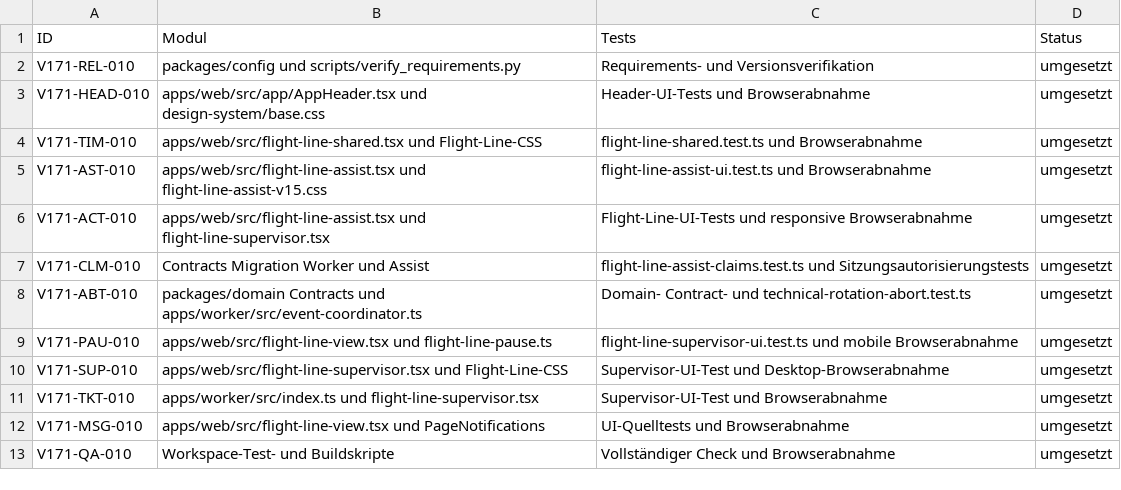
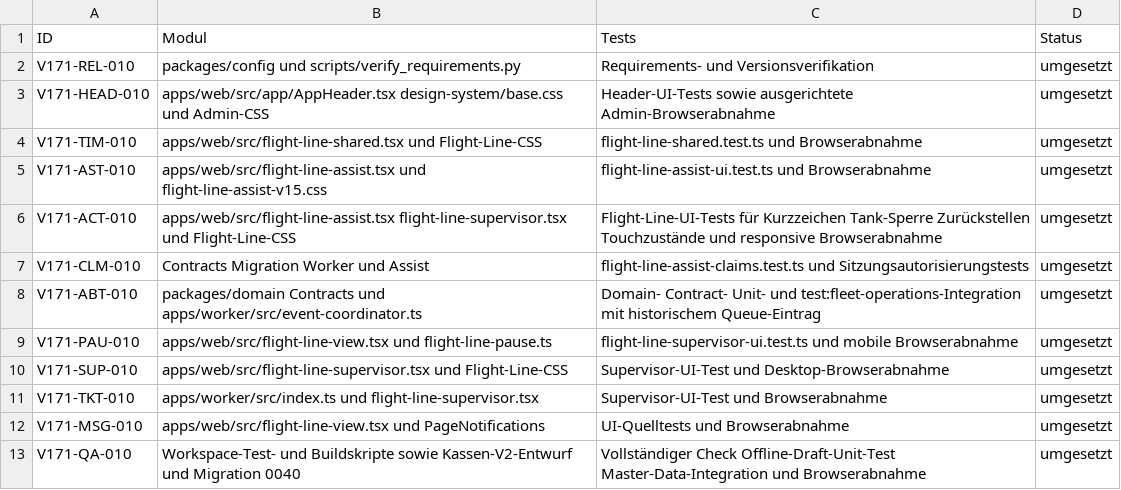
Before and after one commit to aguther/rundflug-leitstand, a CSV file: docs/requirements/traceability-v1.7.1.csv, drawn as a sheet.

Commit message:
fix: stabilize cashier and flight line workflows

```diff
--- a/docs/requirements/traceability-v1.7.1.csv
+++ b/docs/requirements/traceability-v1.7.1.csv
@@ -2,8 +2,8 @@ ID,Modul,Tests,Status
 V171-REL-010,packages/config und scripts/verify_requirements.py,Requirements- und Versionsverifikation,umgesetzt
-V171-HEAD-010,apps/web/src/app/AppHeader.tsx und design-system/base.css,Header-UI-Tests und Browserabnahme,umgesetzt
+V171-HEAD-010,apps/web/src/app/AppHeader.tsx design-system/base.css und Admin-CSS,Header-UI-Tests sowie ausgerichtete Admin-Browserabnahme,umgesetzt
 V171-TIM-010,apps/web/src/flight-line-shared.tsx und Flight-Line-CSS,flight-line-shared.test.ts und Browserabnahme,umgesetzt
 V171-AST-010,apps/web/src/flight-line-assist.tsx und flight-line-assist-v15.css,flight-line-assist-ui.test.ts und Browserabnahme,umgesetzt
-V171-ACT-010,apps/web/src/flight-line-assist.tsx und flight-line-supervisor.tsx,Flight-Line-UI-Tests und responsive Browserabnahme,umgesetzt
+V171-ACT-010,apps/web/src/flight-line-assist.tsx flight-line-supervisor.tsx und Flight-Line-CSS,Flight-Line-UI-Tests für Kurzzeichen Tank-Sperre Zurückstellen Touchzustände und responsive Browserabnahme,umgesetzt
 V171-CLM-010,Contracts Migration Worker und Assist,flight-line-assist-claims.test.ts und Sitzungsautorisierungstests,umgesetzt
-V171-ABT-010,packages/domain Contracts und apps/worker/src/event-coordinator.ts,Domain- Contract- und technical-rotation-abort.test.ts,umgesetzt
+V171-ABT-010,packages/domain Contracts und apps/worker/src/event-coordinator.ts,Domain- Contract- Unit- und test:fleet-operations-Integration mit historischem Queue-Eintrag,umgesetzt
 V171-PAU-010,apps/web/src/flight-line-view.tsx und flight-line-pause.ts,flight-line-supervisor-ui.test.ts und mobile Browserabnahme,umgesetzt
@@ -12,2 +12,2 @@ V171-TKT-010,apps/worker/src/index.ts und flight-line-supervisor.tsx,Supervisor-
 V171-MSG-010,apps/web/src/flight-line-view.tsx und PageNotifications,UI-Quelltests und Browserabnahme,umgesetzt
-V171-QA-010,Workspace-Test- und Buildskripte,Vollständiger Check und Browserabnahme,umgesetzt
+V171-QA-010,Workspace-Test- und Buildskripte sowie Kassen-V2-Entwurf und Migration 0040,Vollständiger Check Offline-Draft-Unit-Test Master-Data-Integration und Browserabnahme,umgesetzt
```
Also changed, not shown: docs/requirements/traceability.csv, 27 other files.
